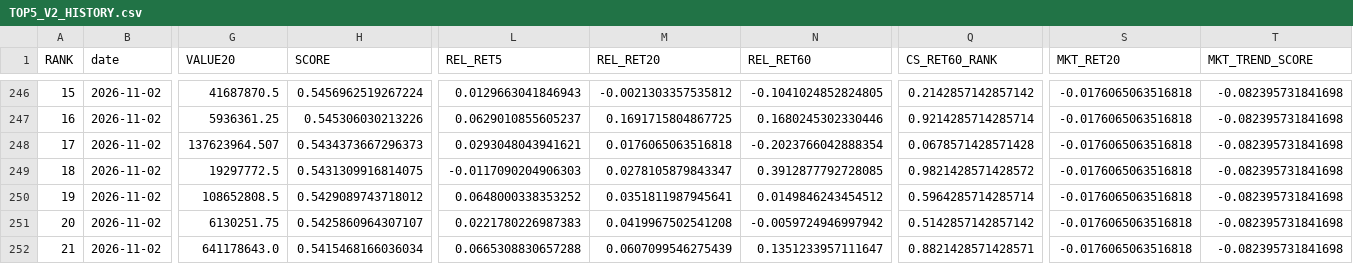
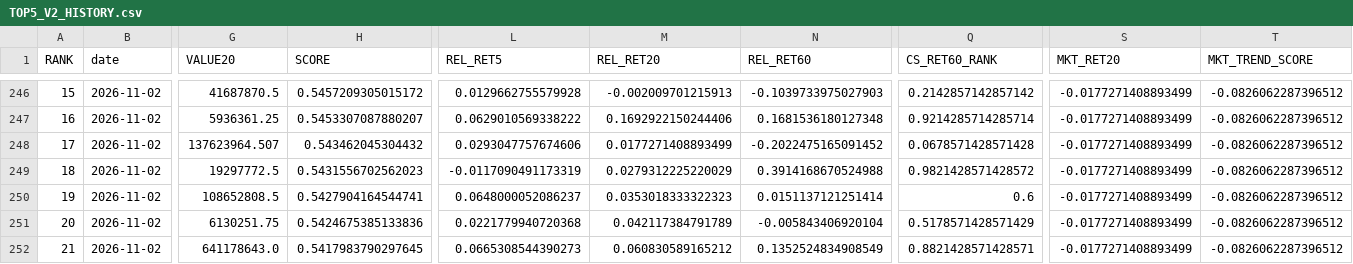
Before and after one commit to karenmanucian1-commits/TOP_5_CO_PHIEU_GPT, a CSV file: TOP5_V2_HISTORY.csv, drawn as a sheet; only a part is shown, gaps mark what is left out; the diff covers the shown part only; the diff names each change by its address in the sheet, - before the commit and + after, or states it on an @@ line.

```diff
--- a/TOP5_V2_HISTORY.csv
+++ b/TOP5_V2_HISTORY.csv
-H246 (SCORE): 0.5456962519267224
+H246 (SCORE): 0.5457209305015172
-L246 (REL_RET5): 0.0129663041846943
+L246 (REL_RET5): 0.0129662755579928
-M246 (REL_RET20): -0.0021303357535812
+M246 (REL_RET20): -0.002009701215913
-N246 (REL_RET60): -0.1041024852824805
+N246 (REL_RET60): -0.1039733975027903
-S246:S252 (MKT_RET20): -0.0176065063516818
+S246:S252 (MKT_RET20): -0.0177271408893499
-T246:T252 (MKT_TREND_SCORE): -0.082395731841698
+T246:T252 (MKT_TREND_SCORE): -0.0826062287396512
-H247 (SCORE): 0.545306030213226
+H247 (SCORE): 0.5453307087880207
-L247 (REL_RET5): 0.0629010855605237
+L247 (REL_RET5): 0.0629010569338222
-M247 (REL_RET20): 0.1691715804867725
+M247 (REL_RET20): 0.1692922150244406
-N247 (REL_RET60): 0.1680245302330446
+N247 (REL_RET60): 0.1681536180127348
-H248 (SCORE): 0.5434373667296373
+H248 (SCORE): 0.543462045304432
-L248 (REL_RET5): 0.0293048043941621
+L248 (REL_RET5): 0.0293047757674606
-M248 (REL_RET20): 0.0176065063516818
+M248 (REL_RET20): 0.0177271408893499
-N248 (REL_RET60): -0.2023766042888354
+N248 (REL_RET60): -0.2022475165091452
-H249 (SCORE): 0.5431309916814075
+H249 (SCORE): 0.5431556702562023
-L249 (REL_RET5): -0.0117090204906303
+L249 (REL_RET5): -0.0117090491173319
-M249 (REL_RET20): 0.0278105879843347
+M249 (REL_RET20): 0.0279312225220029
-N249 (REL_RET60): 0.3912877792728085
+N249 (REL_RET60): 0.3914168670524988
-H250 (SCORE): 0.5429089743718012
+H250 (SCORE): 0.5427904164544741
-L250 (REL_RET5): 0.0648000338353252
+L250 (REL_RET5): 0.0648000052086237
-M250 (REL_RET20): 0.0351811987945641
+M250 (REL_RET20): 0.0353018333322323
-N250 (REL_RET60): 0.0149846243454512
+N250 (REL_RET60): 0.0151137121251414
-Q250 (CS_RET60_RANK): 0.5964285714285714
+Q250 (CS_RET60_RANK): 0.6
-H251 (SCORE): 0.5425860964307107
+H251 (SCORE): 0.5424675385133836
-L251 (REL_RET5): 0.0221780226987383
+L251 (REL_RET5): 0.0221779940720368
-M251 (REL_RET20): 0.0419967502541208
+M251 (REL_RET20): 0.042117384791789
-N251 (REL_RET60): -0.0059724946997942
+N251 (REL_RET60): -0.005843406920104
-Q251 (CS_RET60_RANK): 0.5142857142857142
+Q251 (CS_RET60_RANK): 0.5178571428571429
-H252 (SCORE): 0.5415468166036034
+H252 (SCORE): 0.5417983790297645
-L252 (REL_RET5): 0.0665308830657288
+L252 (REL_RET5): 0.0665308544390273
-M252 (REL_RET20): 0.0607099546275439
+M252 (REL_RET20): 0.060830589165212
-N252 (REL_RET60): 0.1351233957111647
+N252 (REL_RET60): 0.1352524834908549
```
Also changed, not shown: 140 edited cells elsewhere in this file.
